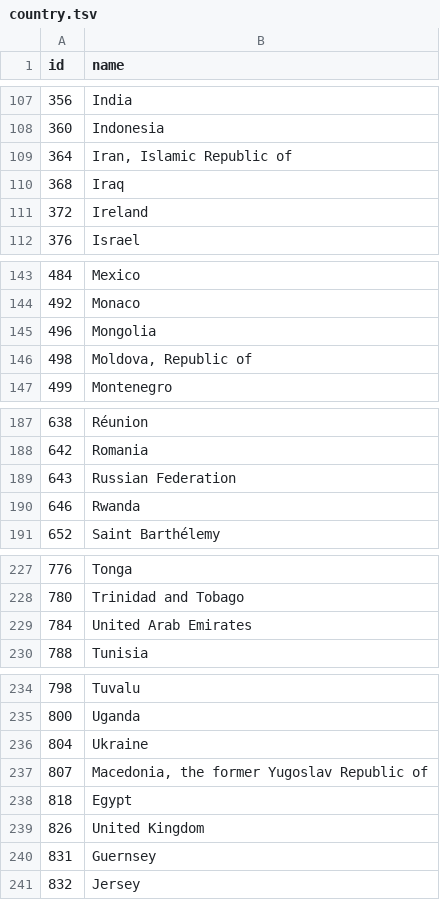
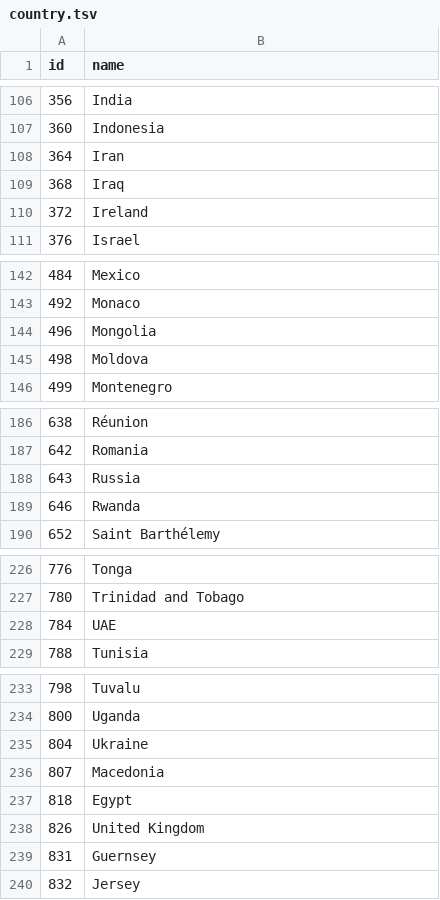
Before and after one commit to infinitumkiran/covidcases, a TSV file: country.tsv, drawn as a sheet; only a part is shown, gaps mark what is left out; the diff covers the shown part only.

Commit message:
bug fixes xountry names

```diff
--- a/country.tsv
+++ b/country.tsv
@@ -108,3 +107,3 @@ id	name
 360	Indonesia
-364	Iran, Islamic Republic of
+364	Iran
 368	Iraq
@@ -145,3 +144,3 @@ id	name
 496	Mongolia
-498	Moldova, Republic of
+498	Moldova
 499	Montenegro
@@ -188,3 +187,3 @@ id	name
 642	Romania
-643	Russian Federation
+643	Russia
 646	Rwanda
@@ -228,3 +227,3 @@ id	name
 780	Trinidad and Tobago
-784	United Arab Emirates
+784	UAE
 788	Tunisia
@@ -236,3 +235,3 @@ id	name
 804	Ukraine
-807	Macedonia, the former Yugoslav Republic of
+807	Macedonia
 818	Egypt
```
Also changed, not shown: 1 removed row and 8 edited cells elsewhere in this file, 1 other file.
